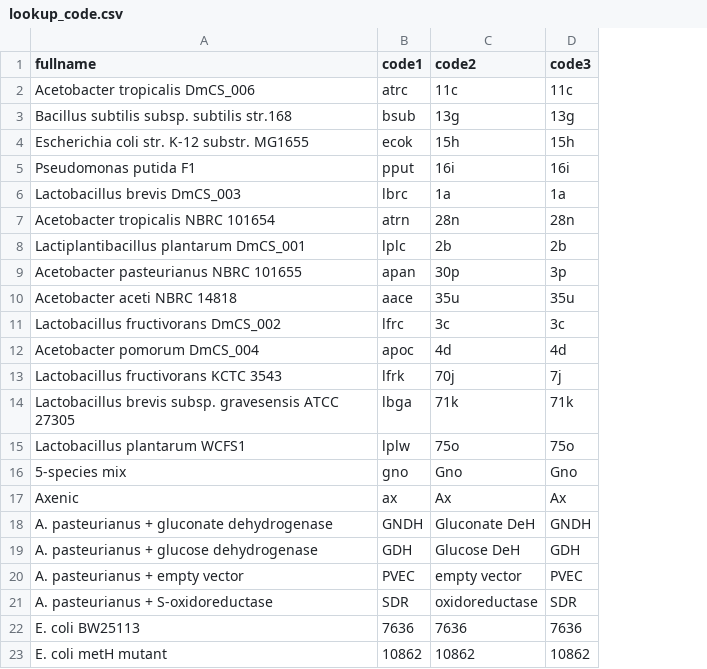
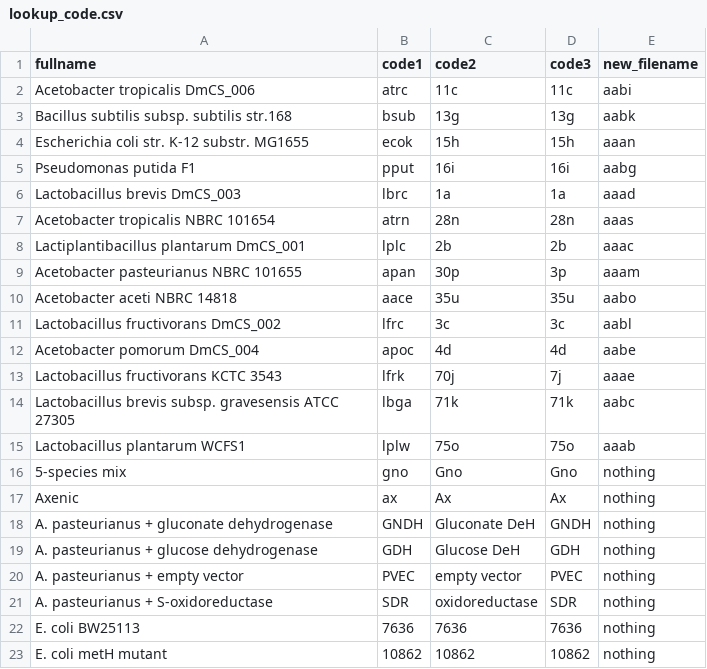
Before and after one commit to johnchaston/dros_fit, a CSV file: lookup_code.csv, drawn as a sheet; the diff names each change by its address in the sheet, - before the commit and + after, or states it on an @@ line.

Commit message:
Update lookup_code.csv

```diff
--- a/lookup_code.csv
+++ b/lookup_code.csv
+column E (new_filename), rows 2-23: aabi | aabk | aaan | aabg | aaad | aaas | aaac | aaam | aabo | aabl | aabe | aaae | aabc | aaab | nothing | nothing | nothing | nothing | nothing | nothing | nothing | nothing
```
